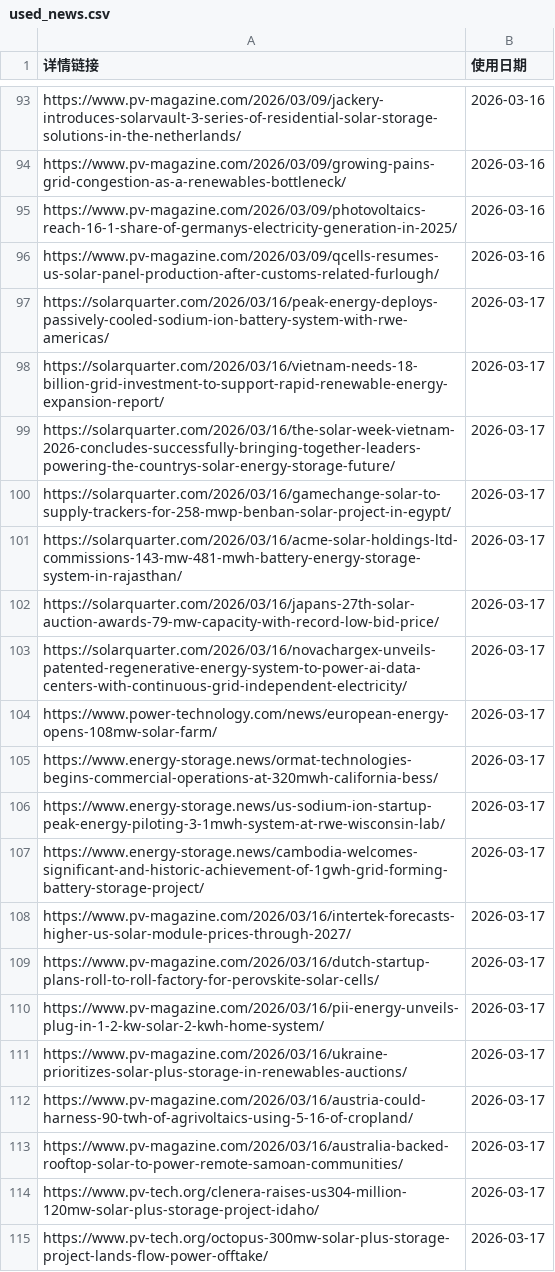
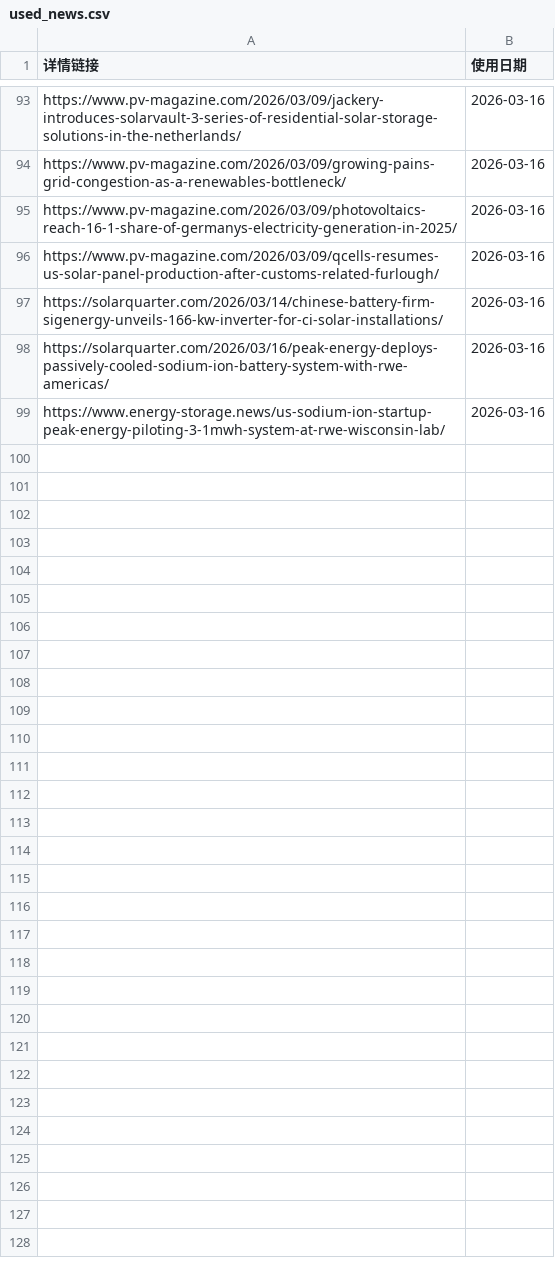
Before and after one commit to nash08338/new-energy-news-monitor, a CSV file: docs/used_news.csv, drawn as a sheet; only a part is shown, gaps mark what is left out; the diff covers the shown part only.

Commit message:
Add files via upload

```diff
--- a/docs/used_news.csv
+++ b/docs/used_news.csv
@@ -96,20 +96,4 @@ https://www.pv-magazine.com/2026/03/09/photovoltaics-reach-16-1-share-of-germany
 https://www.pv-magazine.com/2026/03/09/qcells-resumes-us-solar-panel-production-after-customs-related-furlough/,2026-03-16
-https://solarquarter.com/2026/03/16/peak-energy-deploys-passively-cooled-sodium-ion-battery-system-with-rwe-americas/,2026-03-17
-https://solarquarter.com/2026/03/16/vietnam-needs-18-billion-grid-investment-to-support-rapid-renewable-energy-expansion-report/,2026-03-17
-https://solarquarter.com/2026/03/16/the-solar-week-vietnam-2026-concludes-successfully-bringing-together-leaders-powering-the-countrys-solar-energy-storage-future/,2026-03-17
-https://solarquarter.com/2026/03/16/gamechange-solar-to-supply-trackers-for-258-mwp-benban-solar-project-in-egypt/,2026-03-17
-https://solarquarter.com/2026/03/16/acme-solar-holdings-ltd-commissions-143-mw-481-mwh-battery-energy-storage-system-in-rajasthan/,2026-03-17
-https://solarquarter.com/2026/03/16/japans-27th-solar-auction-awards-79-mw-capacity-with-record-low-bid-price/,2026-03-17
-https://solarquarter.com/2026/03/16/novachargex-unveils-patented-regenerative-energy-system-to-power-ai-data-centers-with-continuous-grid-independent-electricity/,2026-03-17
-https://www.power-technology.com/news/european-energy-opens-108mw-solar-farm/,2026-03-17
-https://www.energy-storage.news/ormat-technologies-begins-commercial-operations-at-320mwh-california-bess/,2026-03-17
-https://www.energy-storage.news/us-sodium-ion-startup-peak-energy-piloting-3-1mwh-system-at-rwe-wisconsin-lab/,2026-03-17
-https://www.energy-storage.news/cambodia-welcomes-significant-and-historic-achievement-of-1gwh-grid-forming-battery-storage-project/,2026-03-17
-https://www.pv-magazine.com/2026/03/16/intertek-forecasts-higher-us-solar-module-prices-through-2027/,2026-03-17
-https://www.pv-magazine.com/2026/03/16/dutch-startup-plans-roll-to-roll-factory-for-perovskite-solar-cells/,2026-03-17
-https://www.pv-magazine.com/2026/03/16/pii-energy-unveils-plug-in-1-2-kw-solar-2-kwh-home-system/,2026-03-17
-https://www.pv-magazine.com/2026/03/16/ukraine-prioritizes-solar-plus-storage-in-renewables-auctions/,2026-03-17
-https://www.pv-magazine.com/2026/03/16/austria-could-harness-90-twh-of-agrivoltaics-using-5-16-of-cropland/,2026-03-17
-https://www.pv-magazine.com/2026/03/16/australia-backed-rooftop-solar-to-power-remote-samoan-communities/,2026-03-17
-https://www.pv-tech.org/clenera-raises-us304-million-120mw-solar-plus-storage-project-idaho/,2026-03-17
-https://www.pv-tech.org/octopus-300mw-solar-plus-storage-project-lands-flow-power-offtake/,2026-03-17
+https://solarquarter.com/2026/03/14/chinese-battery-firm-sigenergy-unveils-166-kw-inverter-for-ci-solar-installations/,2026-03-16
+https://solarquarter.com/2026/03/16/peak-energy-deploys-passively-cooled-sodium-ion-battery-system-with-rwe-americas/,2026-03-16
+https://www.energy-storage.news/us-sodium-ion-startup-peak-energy-piloting-3-1mwh-system-at-rwe-wisconsin-lab/,2026-03-16
```
Also changed, not shown: 21 removed rows elsewhere in this file.
